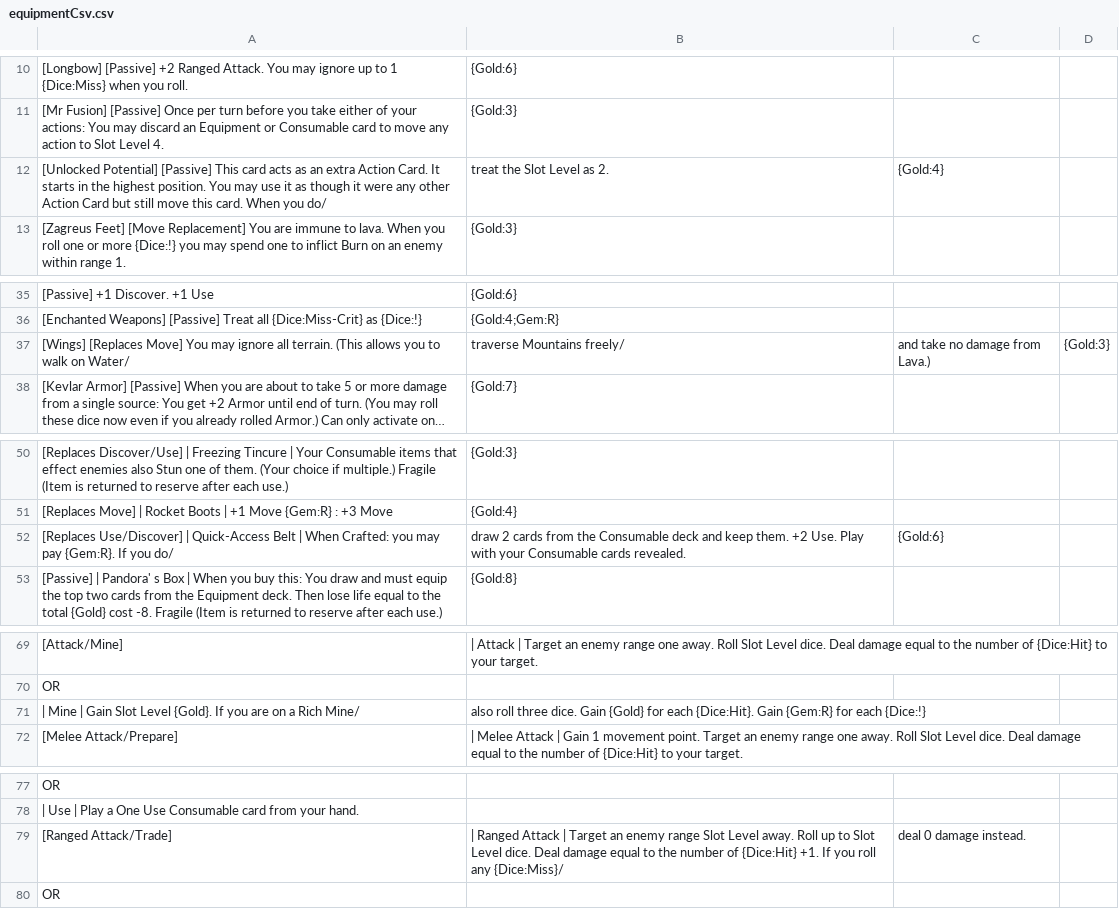
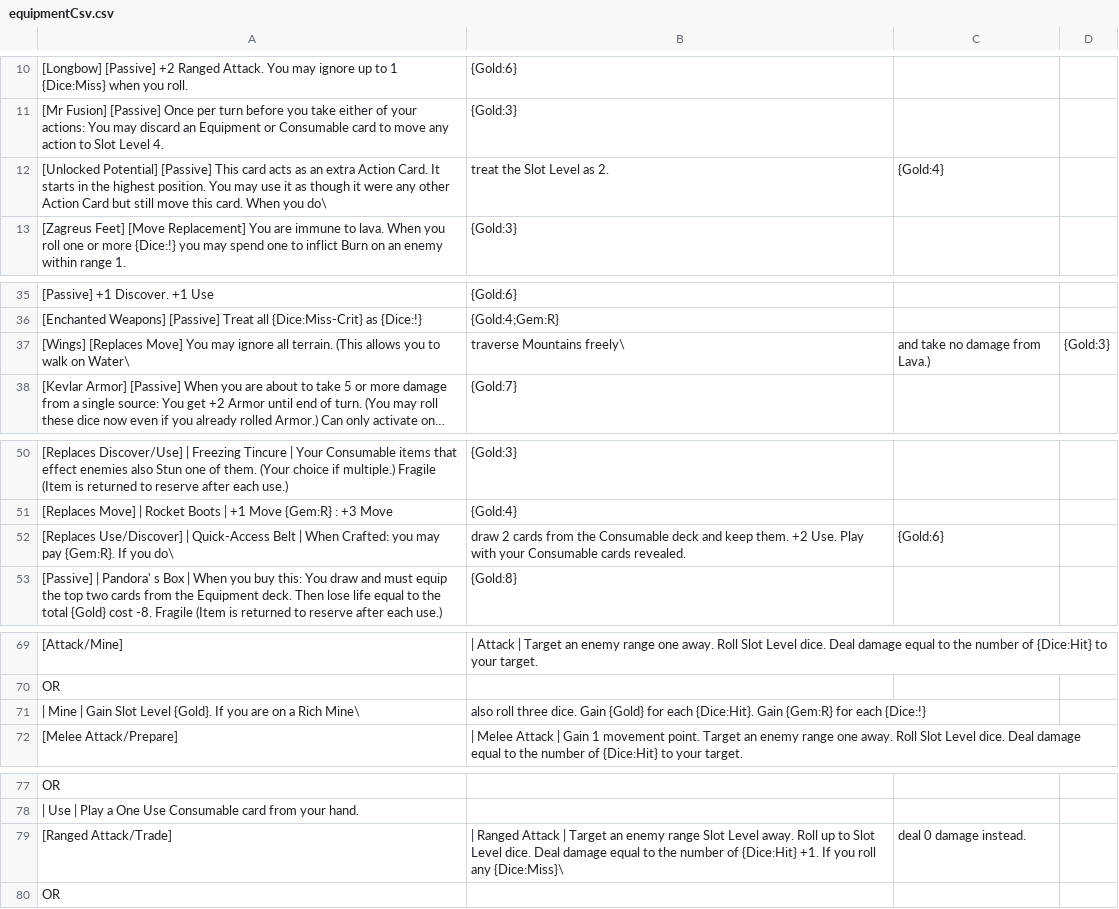
Before and after one commit to Hobatron/TTS-CardGenerator, a CSV file: generators/cardGen-angular/equipmentCsv.csv, drawn as a sheet; only a part is shown, gaps mark what is left out; long unchanged cells end in …; the diff names each change by its address in the sheet, - before the commit and + after, or states it on an @@ line.

Commit message:
corrected escaping

```diff
--- a/generators/cardGen-angular/equipmentCsv.csv
+++ b/generators/cardGen-angular/equipmentCsv.csv
-A12: …When you do/
+A12: …When you do\
-A37: …walk on Water/
+A37: …walk on Water\
-B37: traverse Mountains freely/
+B37: traverse Mountains freely\
-A52: …If you do/
+A52: …If you do\
-A71: …a Rich Mine/
+A71: …a Rich Mine\
-B79: …roll any {Dice:Miss}/
+B79: …roll any {Dice:Miss}\
```
